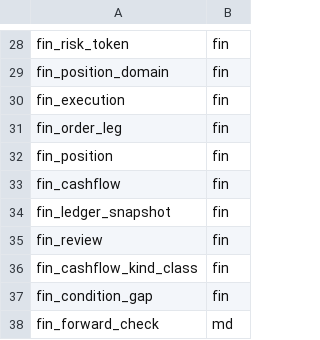
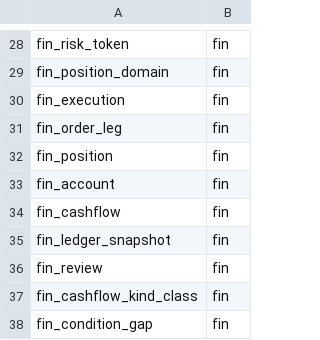
Before and after one commit to myfxlogs/o, a TSV file: migrations/domain.tsv, drawn as a sheet; only a part is shown, gaps mark what is left out; the shorter side is filled out with more unchanged rows.

```diff
--- a/migrations/domain.tsv
+++ b/migrations/domain.tsv
@@ -32,2 +32,3 @@ fin_order_leg	fin
 fin_position	fin
+fin_account	fin
 fin_cashflow	fin
```
Also changed, not shown: 23 other files.
